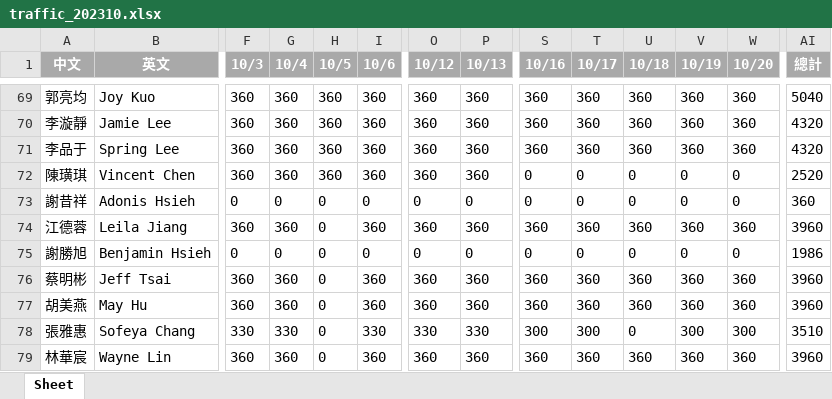
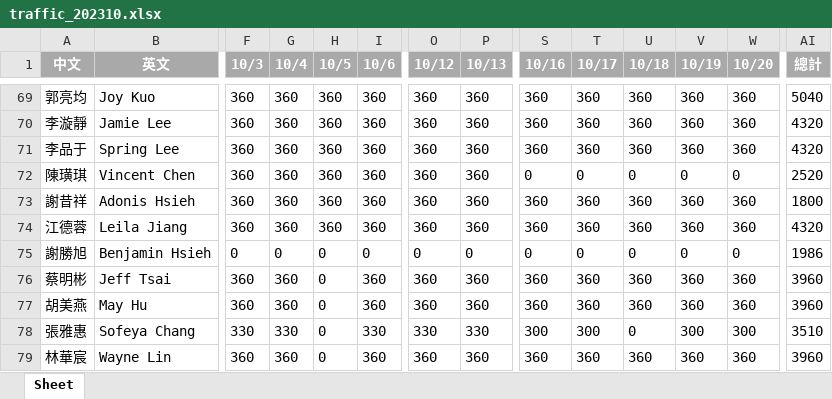
Before and after one commit to Git-rl8002002/otsuka_factory_work_time_record, an Excel workbook: excel/traffic_202310.xlsx, sheet Sheet, drawn as a sheet; only a part is shown, gaps mark what is left out; values as stored, in another font and other column widths than the file's, no borders; the diff covers the shown part only; the diff names each change by its address in the sheet, - before the commit and + after, or states it on an @@ line.

```diff
--- a/excel/traffic_202310.xlsx (sheet Sheet)
+++ b/excel/traffic_202310.xlsx (sheet Sheet)
-F73 (10/3): 0
+F73 (10/3): 360
-G73 (10/4): 0
+G73 (10/4): 360
-H73:H74 (10/5): 0
+H73:H74 (10/5): 360
-I73 (10/6): 0
+I73 (10/6): 360
-O73 (10/12): 0
+O73 (10/12): 360
-P73 (10/13): 0
+P73 (10/13): 360
-S73 (10/16): 0
+S73 (10/16): 360
-T73 (10/17): 0
+T73 (10/17): 360
-U73 (10/18): 0
+U73 (10/18): 360
-V73 (10/19): 0
+V73 (10/19): 360
-W73 (10/20): 0
+W73 (10/20): 360
-AI73 (總計): 360
+AI73 (總計): 1800
-AI74 (總計): 3960
+AI74 (總計): 4320
```
Also changed, not shown: 4 added rows, 4 removed rows, 2 moved rows and 58 edited cells elsewhere in this sheet, excel/202307.xlsx, excel/202308.xlsx, 16 other files.
